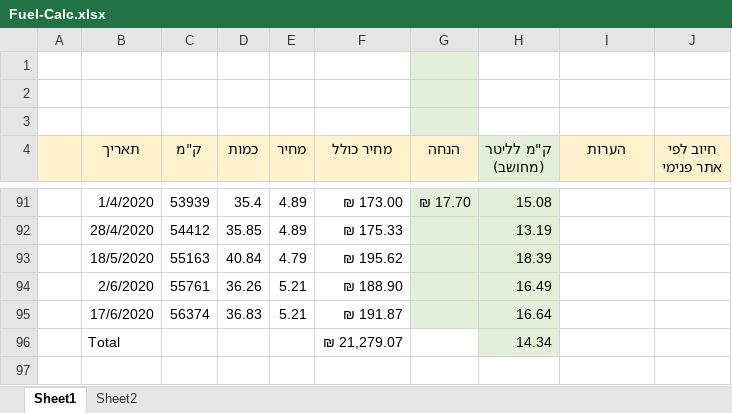
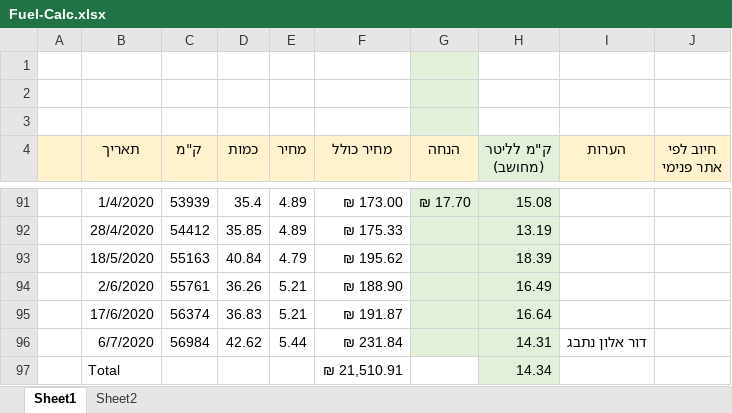
Before and after one commit to Rafael2018a/SharedDocs, an Excel workbook: Fuel-Calc.xlsx, sheet Sheet1, drawn as a sheet; only a part is shown, gaps mark what is left out; values as stored, in another font and other column widths than the file's, no borders; charts and pictures and table styles not drawn; addresses are those after the commit; the diff names each change by its address in the sheet, - before the commit and + after, or states it on an @@ line.

```diff
--- a/Fuel-Calc.xlsx (sheet Sheet1)
+++ b/Fuel-Calc.xlsx (sheet Sheet1)
+row 96:  | 6/7/2020 | 56984 | 42.62 | 5.44 | ₪ 231.84 |  | 14.31 | דור אלון נתבג
-F97 (מחיר כולל): ₪ 21,279.07
+F97 (מחיר כולל): ₪ 21,510.91
```
Also changed, not shown: charts or pictures, Salary summary.xlsx.
